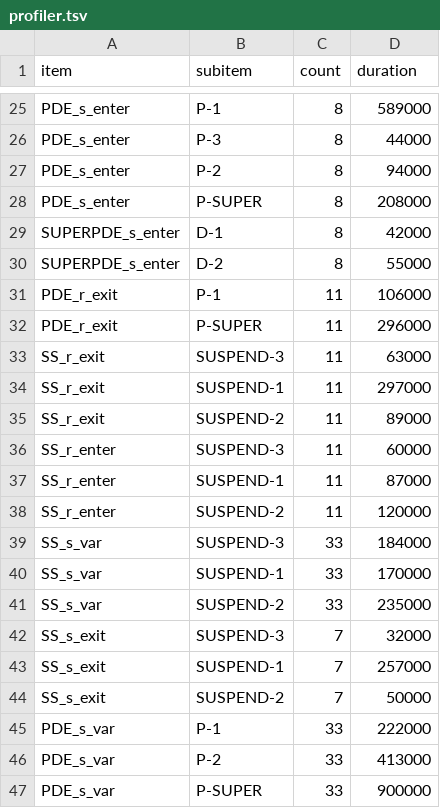
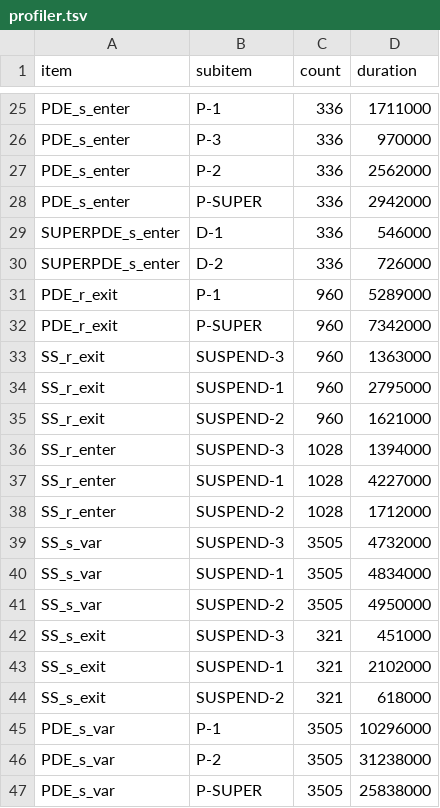
Before and after one commit to metaborg/spoofax-debug, a TSV file: org.strategoxt.imp.debug.stratego.test/profiler.tsv, drawn as a sheet; only a part is shown, gaps mark what is left out; the diff covers the shown part only; the diff names each change by its address in the sheet, - before the commit and + after, or states it on an @@ line.

```diff
--- a/org.strategoxt.imp.debug.stratego.test/profiler.tsv
+++ b/org.strategoxt.imp.debug.stratego.test/profiler.tsv
-C25:C30 (count): 8
+C25:C30 (count): 336
-D25 (duration): 589000
+D25 (duration): 1711000
-D26 (duration): 44000
+D26 (duration): 970000
-D27 (duration): 94000
+D27 (duration): 2562000
-D28 (duration): 208000
+D28 (duration): 2942000
-D29 (duration): 42000
+D29 (duration): 546000
-D30 (duration): 55000
+D30 (duration): 726000
-C31:C35 (count): 11
+C31:C35 (count): 960
-D31 (duration): 106000
+D31 (duration): 5289000
-D32 (duration): 296000
+D32 (duration): 7342000
-D33 (duration): 63000
+D33 (duration): 1363000
-D34 (duration): 297000
+D34 (duration): 2795000
-D35 (duration): 89000
+D35 (duration): 1621000
-C36:C38 (count): 11
+C36:C38 (count): 1028
-D36 (duration): 60000
+D36 (duration): 1394000
-D37 (duration): 87000
+D37 (duration): 4227000
-D38 (duration): 120000
+D38 (duration): 1712000
-C39:C41 (count): 33
+C39:C41 (count): 3505
-D39 (duration): 184000
+D39 (duration): 4732000
-D40 (duration): 170000
+D40 (duration): 4834000
-D41 (duration): 235000
+D41 (duration): 4950000
-C42:C44 (count): 7
+C42:C44 (count): 321
-D42 (duration): 32000
+D42 (duration): 451000
-D43 (duration): 257000
+D43 (duration): 2102000
-D44 (duration): 50000
+D44 (duration): 618000
-C45:C47 (count): 33
+C45:C47 (count): 3505
-D45 (duration): 222000
+D45 (duration): 10296000
-D46 (duration): 413000
+D46 (duration): 31238000
-D47 (duration): 900000
+D47 (duration): 25838000
```
Also changed, not shown: 46 edited cells elsewhere in this file, org.strategoxt.imp.debug.stratego.test/count.tsv, org.strategoxt.imp.debug.stratego.test/internalcount.tsv, 10 other files.
